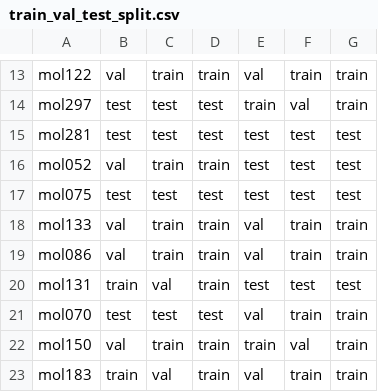
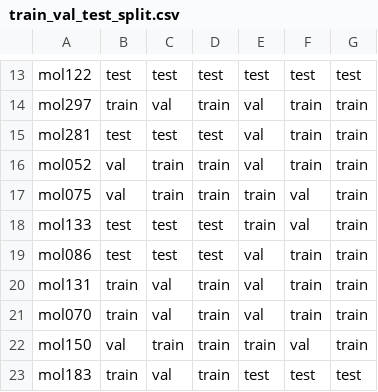
Before and after one commit to jc32173/ml_models, a CSV file: deepchem_models/examples/train_val_test_split.csv, drawn as a sheet; only a part is shown, gaps mark what is left out; the diff covers the shown part only; the diff names each change by its address in the sheet, - before the commit and + after, or states it on an @@ line.

```diff
--- a/deepchem_models/examples/train_val_test_split.csv
+++ b/deepchem_models/examples/train_val_test_split.csv
-B13: val
+B13: test
-C13: train
+C13: test
-D13: train
+D13: test
-E13: val
+E13: test
-F13: train
+F13: test
-G13: train
+G13: test
-B14: test
+B14: train
-C14: test
+C14: val
-D14: test
+D14: train
-E14: train
+E14: val
-F14: val
+F14: train
-E15:E16: test
+E15:E16: val
-F15:F16: test
+F15:F16: train
-G15:G17: test
+G15:G17: train
-B17: test
+B17: val
-C17: test
+C17: train
-D17: test
+D17: train
-E17: test
+E17: train
-F17: test
+F17: val
-B18:B19: val
+B18:B19: test
-C18:C19: train
+C18:C19: test
-D18:D19: train
+D18:D19: test
-E18: val
+E18: train
-F18: train
+F18: val
-E20: test
+E20: val
-F20: test
+F20: train
-G20: test
+G20: train
-B21: test
+B21: train
-C21: test
+C21: val
-D21: test
+D21: train
-E23: val
+E23: test
-F23: train
+F23: test
-G23: train
+G23: test
```
Also changed, not shown: 66 edited cells elsewhere in this file, deepchem_models/examples/GCNN_info_refit_models.csv, 27 other files.
